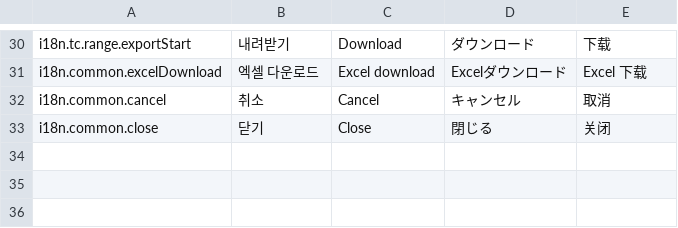
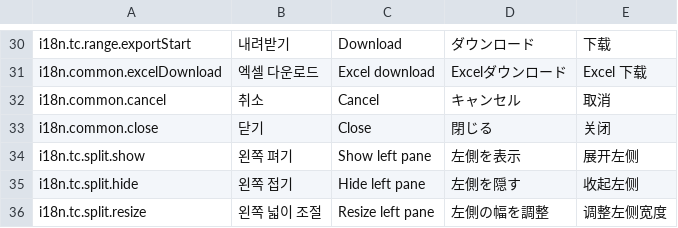
Before and after one commit to lucky-sugar-park/tc-dev, a TSV file: wow-tc-backend/tc/src/main/resources/ui-seed/i18n/30-tc-screens.tsv, drawn as a sheet; only a part is shown, gaps mark what is left out.

```diff
--- a/wow-tc-backend/tc/src/main/resources/ui-seed/i18n/30-tc-screens.tsv
+++ b/wow-tc-backend/tc/src/main/resources/ui-seed/i18n/30-tc-screens.tsv
@@ -33 +33,4 @@ i18n.common.cancel	취소	Cancel	キャンセル	取消
 i18n.common.close	닫기	Close	閉じる	关闭
+i18n.tc.split.show	왼쪽 펴기	Show left pane	左側を表示	展开左侧
+i18n.tc.split.hide	왼쪽 접기	Hide left pane	左側を隠す	收起左侧
+i18n.tc.split.resize	왼쪽 넓이 조절	Resize left pane	左側の幅を調整	调整左侧宽度
```
Also changed, not shown: wow-tc-backend/tc/src/main/resources/ui-seed/i18n/34-tc-admin.tsv, 16 other files.
